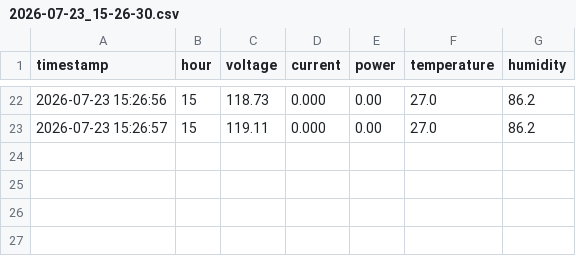
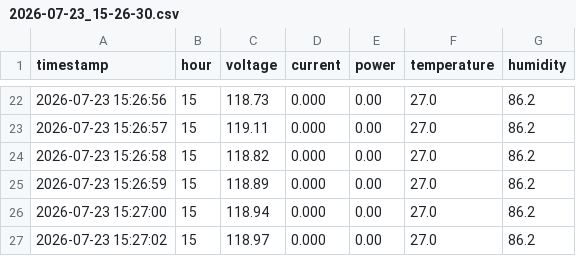
Before and after one commit to Santiagocfls/energy_monitor, a CSV file: data/sessions/2026-07-23_15-26-30.csv, drawn as a sheet; only a part is shown, gaps mark what is left out.

Commit message:
Auto-sync: Thu 23 Jul 15:27:02 -05 2026

```diff
--- a/data/sessions/2026-07-23_15-26-30.csv
+++ b/data/sessions/2026-07-23_15-26-30.csv
@@ -23 +23,5 @@ timestamp,hour,voltage,current,power,temperature,humidity
 2026-07-23 15:26:57,15,119.11,0.000,0.00,27.0,86.2
+2026-07-23 15:26:58,15,118.82,0.000,0.00,27.0,86.2
+2026-07-23 15:26:59,15,118.89,0.000,0.00,27.0,86.2
+2026-07-23 15:27:00,15,118.94,0.000,0.00,27.0,86.2
+2026-07-23 15:27:02,15,118.97,0.000,0.00,27.0,86.2
```
